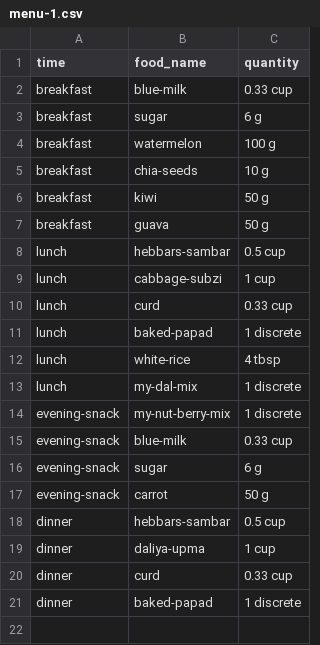
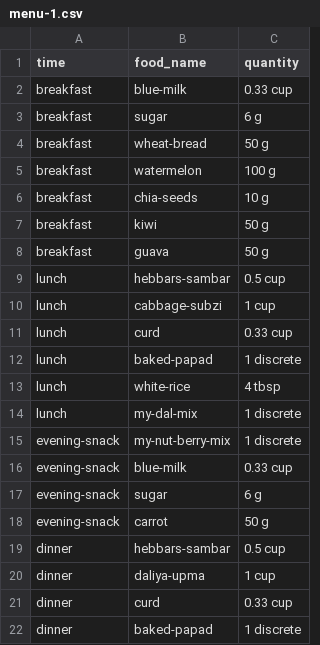
Before and after one commit to rsubramanyam2994/food-project, a CSV file: curations-2.0/simple-menus/menu-1.csv, drawn as a sheet.

Commit message:
Updated menus

```diff
--- a/curations-2.0/simple-menus/menu-1.csv
+++ b/curations-2.0/simple-menus/menu-1.csv
@@ -3,2 +3,3 @@ breakfast,blue-milk,0.33 cup
 breakfast,sugar,6 g
+breakfast,wheat-bread,50 g
 breakfast,watermelon,100 g
```
Also changed, not shown: curations-2.0/involved-menus/menu-1.csv, curations-2.0/involved-menus/menu-2.csv, 9 other files.
